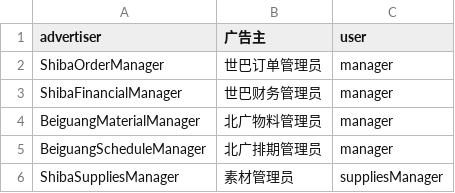
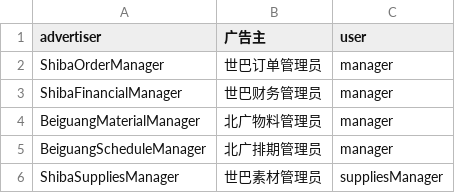
Before and after one commit to iceleeyo/adbus, a CSV file: webapp/src/main/resources/groups.csv, drawn as a sheet.

```diff
--- a/webapp/src/main/resources/groups.csv
+++ b/webapp/src/main/resources/groups.csv
@@ -5,2 +5,2 @@ BeiguangMaterialManager,北广物料管理员,manager
 BeiguangScheduleManager,北广排期管理员,manager
-ShibaSuppliesManager,素材管理员,suppliesManager
+ShibaSuppliesManager,世巴素材管理员,suppliesManager
```
